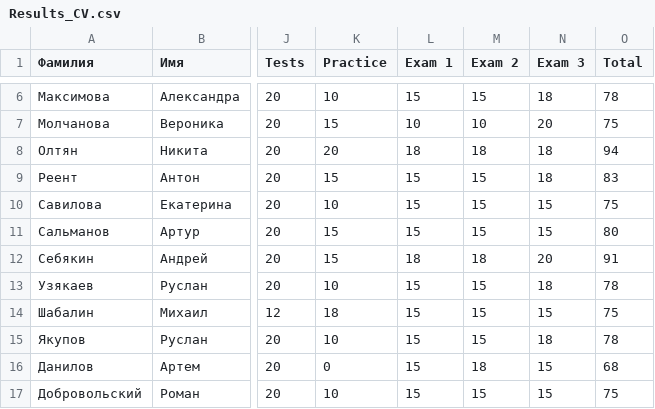
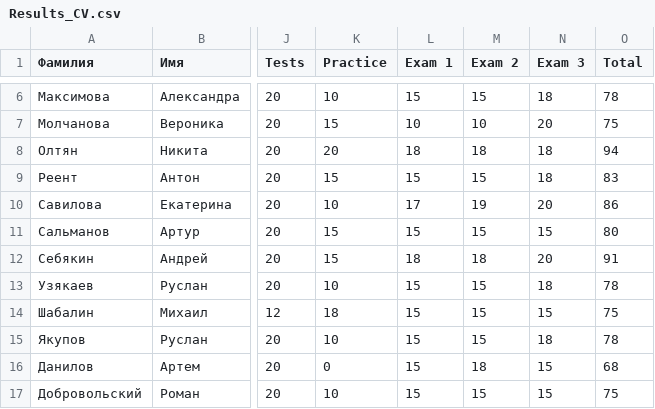
Before and after one commit to labintsev/pabd_cv, a CSV file: Results_CV.csv, drawn as a sheet; only a part is shown, gaps mark what is left out; the diff names each change by its address in the sheet, - before the commit and + after, or states it on an @@ line.

Commit message:
Update Savilova

```diff
--- a/Results_CV.csv
+++ b/Results_CV.csv
-L10 (Exam 1): 15
+L10 (Exam 1): 17
-M10 (Exam 2): 15
+M10 (Exam 2): 19
-N10 (Exam 3): 15
+N10 (Exam 3): 20
-O10 (Total): 75
+O10 (Total): 86
```
